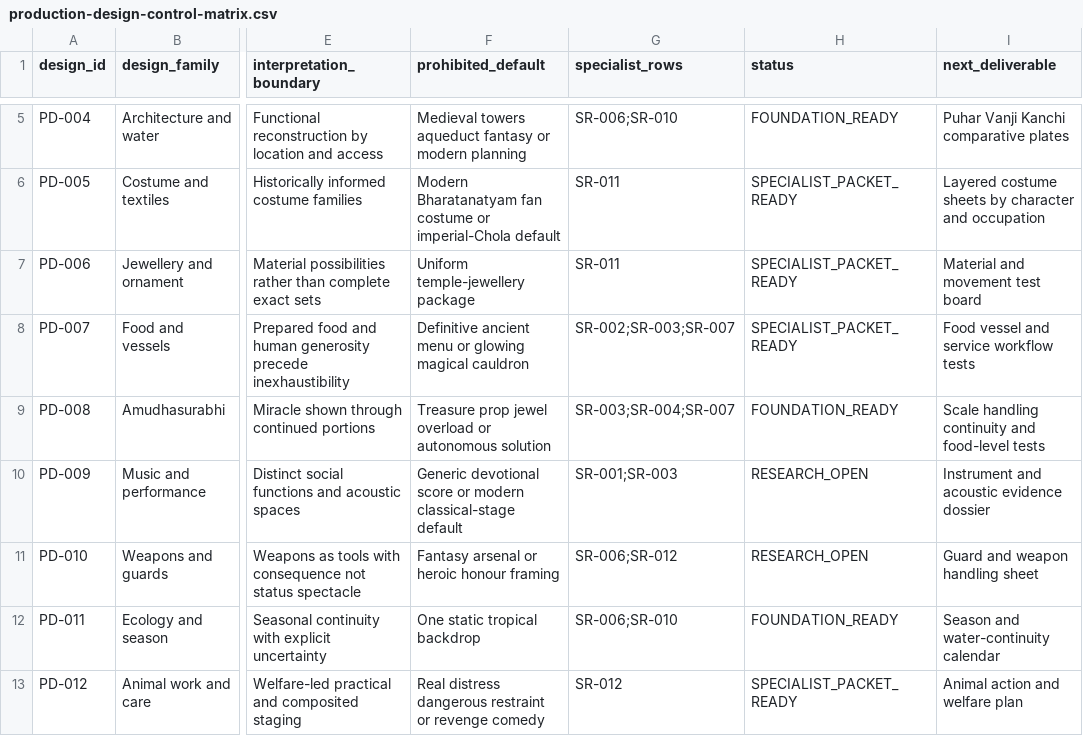
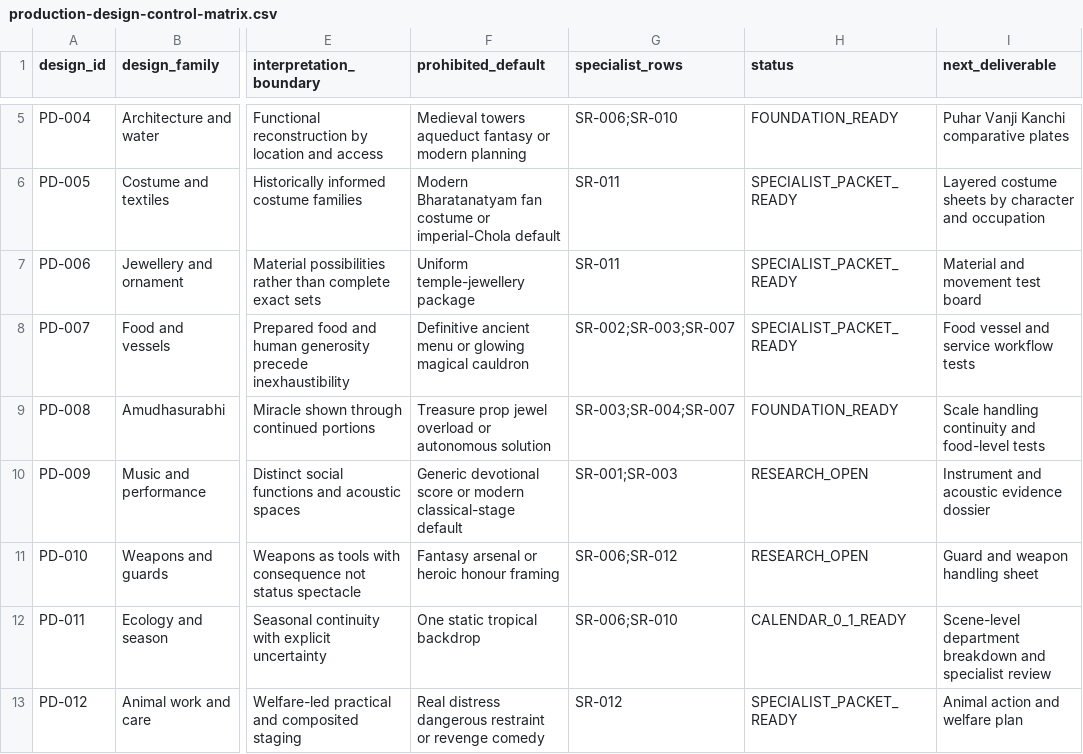
Before and after one commit to pugazg/manimekalai-cinematic-adaptation, a CSV file: docs/09-production-design/production-design-control-matrix.csv, drawn as a sheet; only a part is shown, gaps mark what is left out; the diff names each change by its address in the sheet, - before the commit and + after, or states it on an @@ line.

```diff
--- a/docs/09-production-design/production-design-control-matrix.csv
+++ b/docs/09-production-design/production-design-control-matrix.csv
-H12 (status): FOUNDATION_READY
+H12 (status): CALENDAR_0_1_READY
-I12 (next_deliverable): Season and water-continuity calendar
+I12 (next_deliverable): Scene-level department breakdown and specialist review
```
Also changed, not shown: docs/11-project-governance/repository-file-audit.csv, 8 other files.
